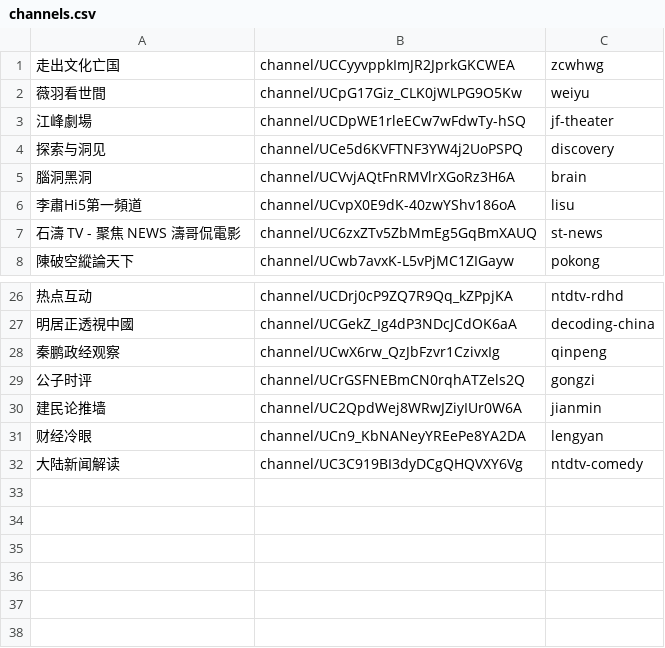
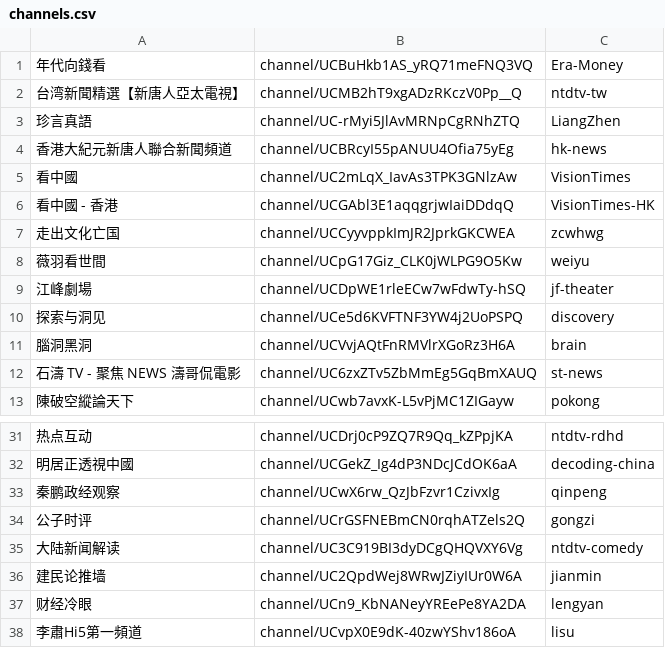
Before and after one commit to gfw-breaker/youtube-video, a CSV file: channels.csv, drawn as a sheet; only a part is shown, gaps mark what is left out.

```diff
--- a/channels.csv
+++ b/channels.csv
@@ -1 +1,7 @@
+年代向錢看,channel/UCBuHkb1AS_yRQ71meFNQ3VQ,Era-Money,
+台湾新聞精選【新唐人亞太電視】,channel/UCMB2hT9xgADzRKczV0Pp__Q,ntdtv-tw,
+珍言真語,channel/UC-rMyi5JlAvMRNpCgRNhZTQ,LiangZhen,
+香港大紀元新唐人聯合新聞頻道,channel/UCBRcyI55pANUU4Ofia75yEg,hk-news,
+看中國,channel/UC2mLqX_IavAs3TPK3GNlzAw,VisionTimes,
+看中國 - 香港,channel/UCGAbl3E1aqqgrjwIaiDDdqQ,VisionTimes-HK,
 走出文化亡国,channel/UCCyyvppkImJR2JprkGKCWEA,zcwhwg,
@@ -5,3 +11,2 @@
 腦洞黑洞,channel/UCVvjAQtFnRMVlrXGoRz3H6A,brain,
-李肅Hi5第一頻道,channel/UCvpX0E9dK-40zwYShv186oA,lisu,
 石濤 TV - 聚焦 NEWS 濤哥侃電影,channel/UC6zxZTv5ZbMmEg5GqBmXAUQ,st-news,
@@ -29,4 +34,5 @@
 公子时评,channel/UCrGSFNEBmCN0rqhATZels2Q,gongzi,
+大陆新闻解读,channel/UC3C919BI3dyDCgQHQVXY6Vg,ntdtv-comedy,
 建民论推墙,channel/UC2QpdWej8WRwJZiyIUr0W6A,jianmin,
 财经冷眼,channel/UCn9_KbNANeyYREePe8YA2DA,lengyan,
-大陆新闻解读,channel/UC3C919BI3dyDCgQHQVXY6Vg,ntdtv-comedy,
+李肅Hi5第一頻道,channel/UCvpX0E9dK-40zwYShv186oA,lisu,
```
Also changed, not shown: 1 other file.
